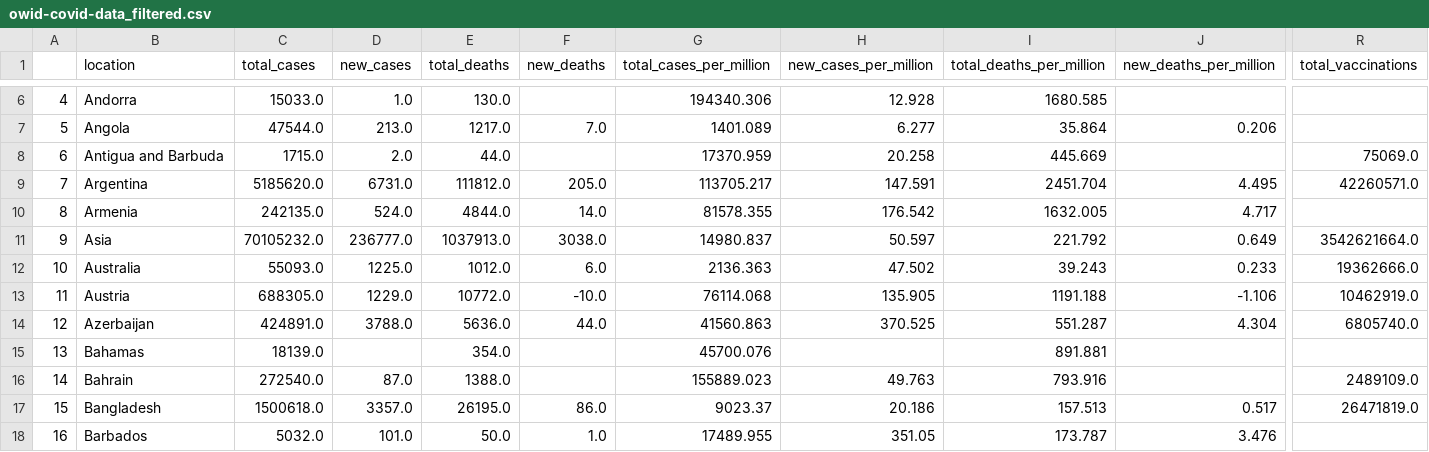
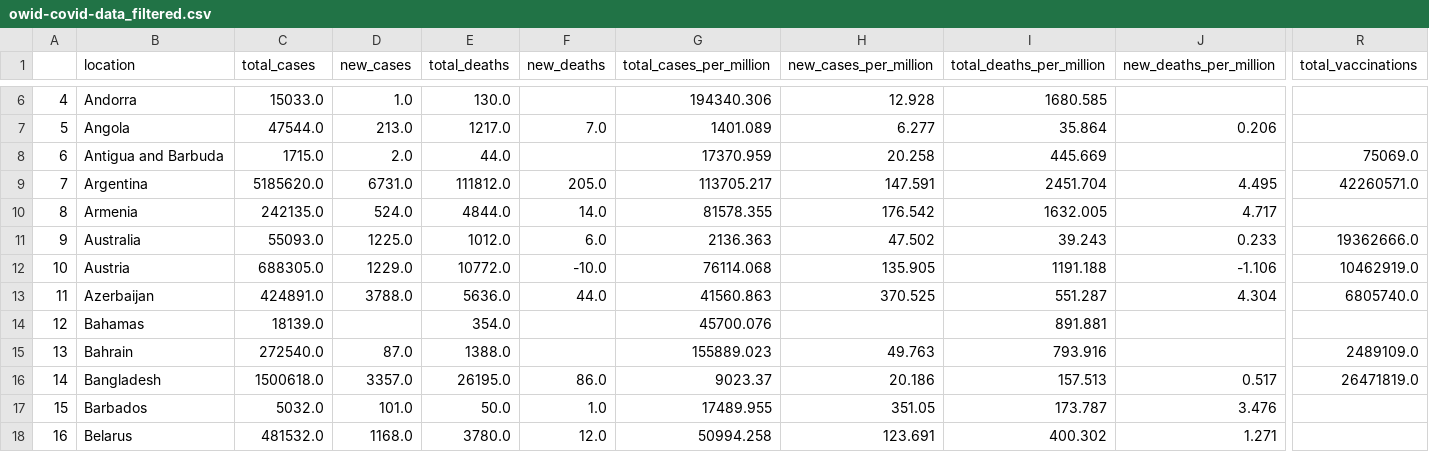
Before and after one commit to bazibuhejm/covid-19_data-set-Group-IV, a CSV file: owid-covid-data_filtered.csv, drawn as a sheet; only a part is shown, gaps mark what is left out; the shorter side is filled out with more unchanged rows; removed rows and columns are numbered as before the commit, all else as after; rows hold the shown columns only; the diff names each change by its address in the sheet, - before the commit and + after, or states it on an @@ line.

```diff
--- a/owid-covid-data_filtered.csv
+++ b/owid-covid-data_filtered.csv
-row 11: 9 | Asia | 70105232.0 | 236777.0 | 1037913.0 | 3038.0 | 14980.837 | 50.597 | 221.792 | 0.649 | 3542621664.0
@@ column A renumbered from row 11 down @@
```
Also changed, not shown: 1 other file.
